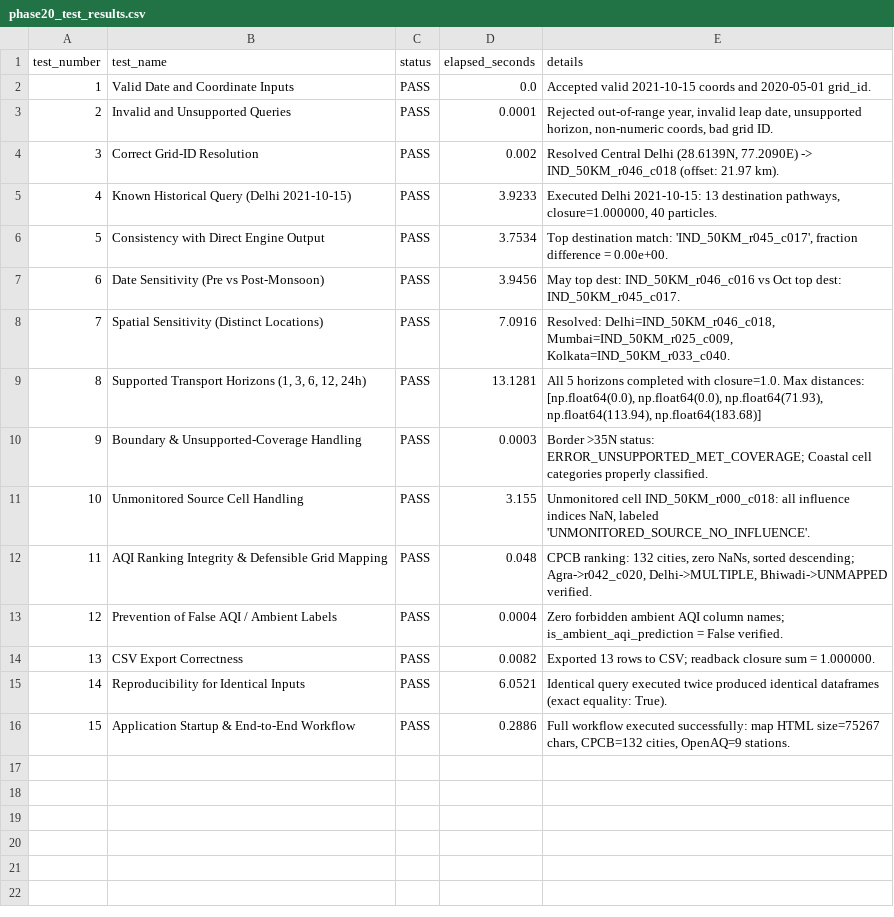
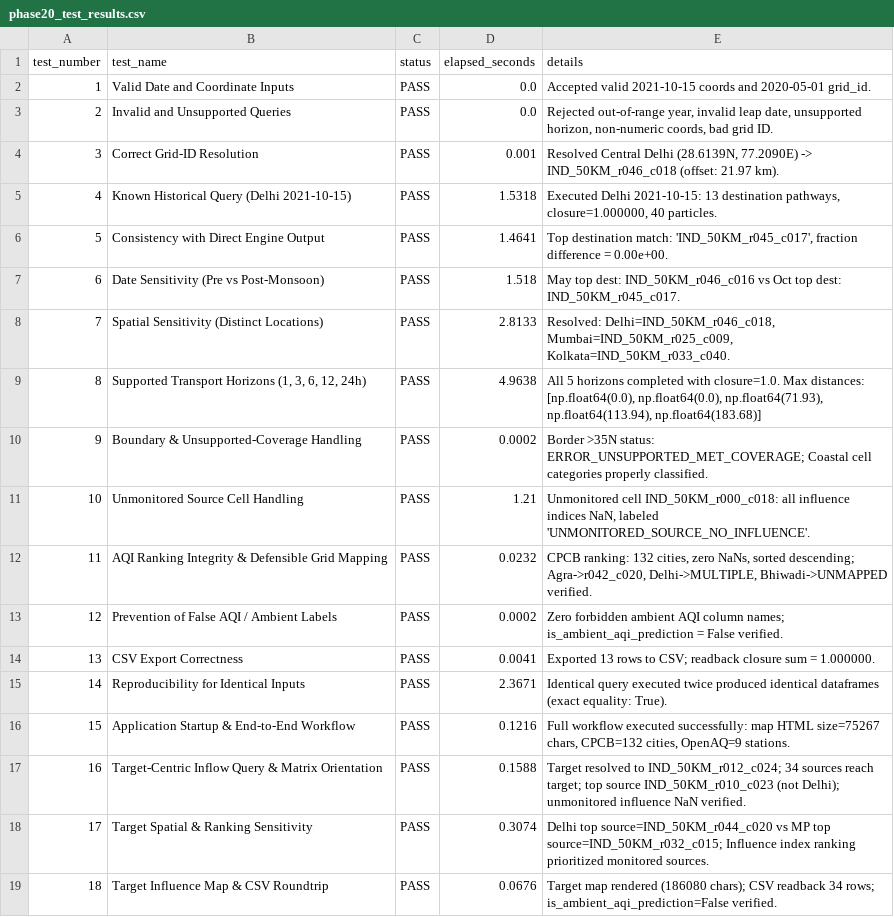
Before and after one commit to Nayanpreetham/Quantifying-and-visualization-of-pollution-dispersion---version-2, a CSV file: results/phase20_app/phase20_test_results.csv, drawn as a sheet.

Commit message:
Phase 21: Implement and verify target-centric pollution influence query, fix UI session-state reset bug, and add national data coverage audit

```diff
--- a/results/phase20_app/phase20_test_results.csv
+++ b/results/phase20_app/phase20_test_results.csv
@@ -2,15 +2,18 @@ test_number,test_name,status,elapsed_seconds,details
 1,Valid Date and Coordinate Inputs,PASS,0.0,Accepted valid 2021-10-15 coords and 2020-05-01 grid_id.
-2,Invalid and Unsupported Queries,PASS,0.0001,"Rejected out-of-range year, invalid leap date, unsupported horizon, non-numeric coords, bad grid ID."
-3,Correct Grid-ID Resolution,PASS,0.002,"Resolved Central Delhi (28.6139N, 77.2090E) -> IND_50KM_r046_c018 (offset: 21.97 km)."
-4,Known Historical Query (Delhi 2021-10-15),PASS,3.9233,"Executed Delhi 2021-10-15: 13 destination pathways, closure=1.000000, 40 particles."
-5,Consistency with Direct Engine Output,PASS,3.7534,"Top destination match: 'IND_50KM_r045_c017', fraction difference = 0.00e+00."
-6,Date Sensitivity (Pre vs Post-Monsoon),PASS,3.9456,May top dest: IND_50KM_r046_c016 vs Oct top dest: IND_50KM_r045_c017.
-7,Spatial Sensitivity (Distinct Locations),PASS,7.0916,"Resolved: Delhi=IND_50KM_r046_c018, Mumbai=IND_50KM_r025_c009, Kolkata=IND_50KM_r033_c040."
-8,"Supported Transport Horizons (1, 3, 6, 12, 24h)",PASS,13.1281,"All 5 horizons completed with closure=1.0. Max distances: [np.float64(0.0), np.float64(0.0), np.float64(71.93), np.float64(113.94), np.float64(183.68)]"
-9,Boundary & Unsupported-Coverage Handling,PASS,0.0003,Border >35N status: ERROR_UNSUPPORTED_MET_COVERAGE; Coastal cell categories properly classified.
-10,Unmonitored Source Cell Handling,PASS,3.155,"Unmonitored cell IND_50KM_r000_c018: all influence indices NaN, labeled 'UNMONITORED_SOURCE_NO_INFLUENCE'."
-11,AQI Ranking Integrity & Defensible Grid Mapping,PASS,0.048,"CPCB ranking: 132 cities, zero NaNs, sorted descending; Agra->r042_c020, Delhi->MULTIPLE, Bhiwadi->UNMAPPED verified."
-12,Prevention of False AQI / Ambient Labels,PASS,0.0004,Zero forbidden ambient AQI column names; is_ambient_aqi_prediction = False verified.
-13,CSV Export Correctness,PASS,0.0082,Exported 13 rows to CSV; readback closure sum = 1.000000.
-14,Reproducibility for Identical Inputs,PASS,6.0521,Identical query executed twice produced identical dataframes (exact equality: True).
-15,Application Startup & End-to-End Workflow,PASS,0.2886,"Full workflow executed successfully: map HTML size=75267 chars, CPCB=132 cities, OpenAQ=9 stations."
+2,Invalid and Unsupported Queries,PASS,0.0,"Rejected out-of-range year, invalid leap date, unsupported horizon, non-numeric coords, bad grid ID."
+3,Correct Grid-ID Resolution,PASS,0.001,"Resolved Central Delhi (28.6139N, 77.2090E) -> IND_50KM_r046_c018 (offset: 21.97 km)."
+4,Known Historical Query (Delhi 2021-10-15),PASS,1.5318,"Executed Delhi 2021-10-15: 13 destination pathways, closure=1.000000, 40 particles."
+5,Consistency with Direct Engine Output,PASS,1.4641,"Top destination match: 'IND_50KM_r045_c017', fraction difference = 0.00e+00."
+6,Date Sensitivity (Pre vs Post-Monsoon),PASS,1.518,May top dest: IND_50KM_r046_c016 vs Oct top dest: IND_50KM_r045_c017.
+7,Spatial Sensitivity (Distinct Locations),PASS,2.8133,"Resolved: Delhi=IND_50KM_r046_c018, Mumbai=IND_50KM_r025_c009, Kolkata=IND_50KM_r033_c040."
+8,"Supported Transport Horizons (1, 3, 6, 12, 24h)",PASS,4.9638,"All 5 horizons completed with closure=1.0. Max distances: [np.float64(0.0), np.float64(0.0), np.float64(71.93), np.float64(113.94), np.float64(183.68)]"
+9,Boundary & Unsupported-Coverage Handling,PASS,0.0002,Border >35N status: ERROR_UNSUPPORTED_MET_COVERAGE; Coastal cell categories properly classified.
+10,Unmonitored Source Cell Handling,PASS,1.21,"Unmonitored cell IND_50KM_r000_c018: all influence indices NaN, labeled 'UNMONITORED_SOURCE_NO_INFLUENCE'."
+11,AQI Ranking Integrity & Defensible Grid Mapping,PASS,0.0232,"CPCB ranking: 132 cities, zero NaNs, sorted descending; Agra->r042_c020, Delhi->MULTIPLE, Bhiwadi->UNMAPPED verified."
+12,Prevention of False AQI / Ambient Labels,PASS,0.0002,Zero forbidden ambient AQI column names; is_ambient_aqi_prediction = False verified.
+13,CSV Export Correctness,PASS,0.0041,Exported 13 rows to CSV; readback closure sum = 1.000000.
+14,Reproducibility for Identical Inputs,PASS,2.3671,Identical query executed twice produced identical dataframes (exact equality: True).
+15,Application Startup & End-to-End Workflow,PASS,0.1216,"Full workflow executed successfully: map HTML size=75267 chars, CPCB=132 cities, OpenAQ=9 stations."
+16,Target-Centric Inflow Query & Matrix Orientation,PASS,0.1588,Target resolved to IND_50KM_r012_c024; 34 sources reach target; top source IND_50KM_r010_c023 (not Delhi); unmonitored influence NaN verified.
+17,Target Spatial & Ranking Sensitivity,PASS,0.3074,Delhi top source=IND_50KM_r044_c020 vs MP top source=IND_50KM_r032_c015; Influence index ranking prioritized monitored sources.
+18,Target Influence Map & CSV Roundtrip,PASS,0.0676,Target map rendered (186080 chars); CSV readback 34 rows; is_ambient_aqi_prediction=False verified.
```
Also changed, not shown: results/phase21_final_synthesis/phase21_verification_results.csv, 13 other files.
